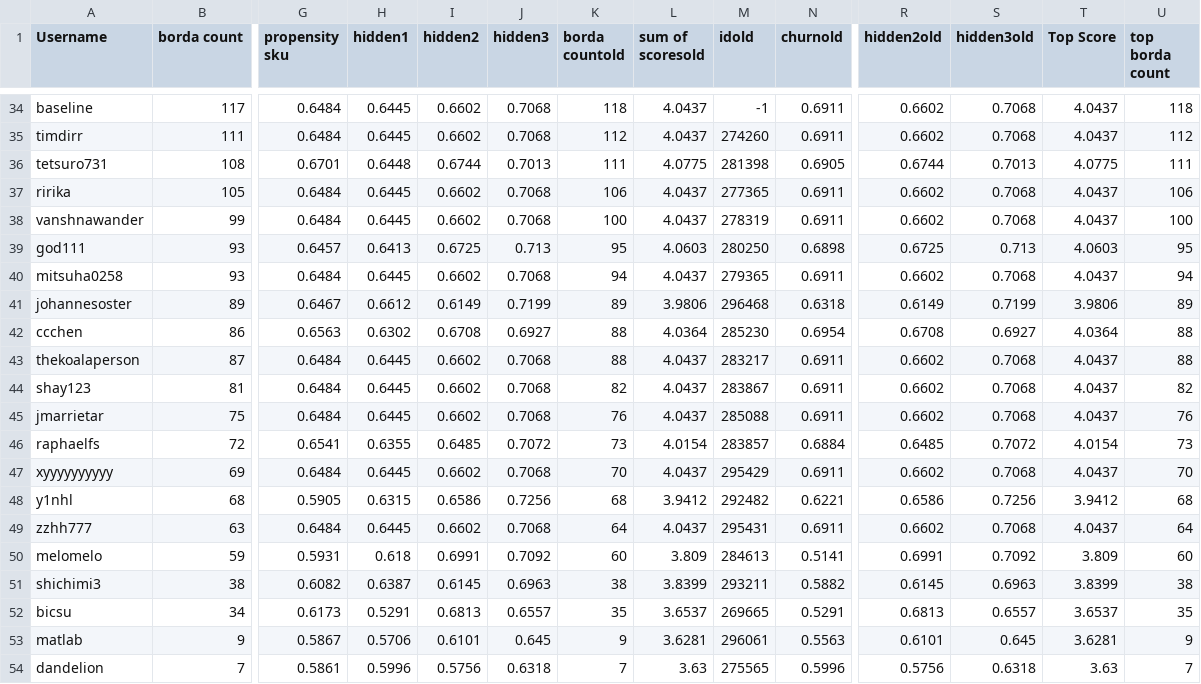
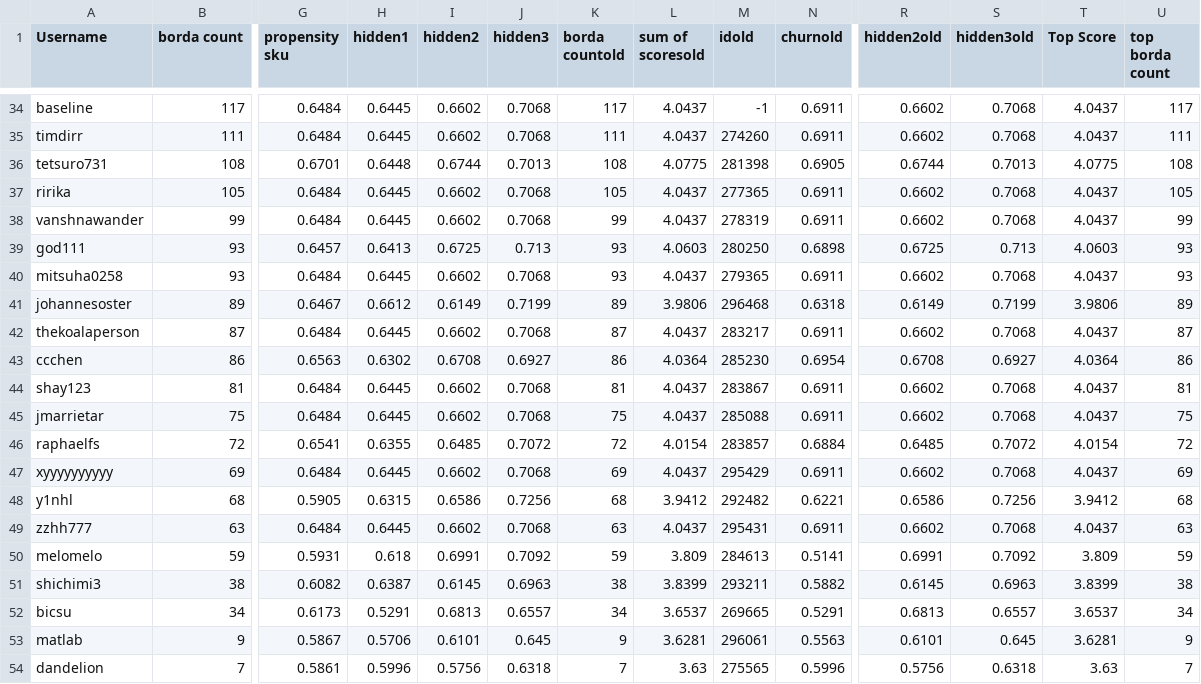
Before and after one commit to WittmannF/meli-challenge-leaderboard, a CSV file: leaderboard/leaderboard_recsys.csv, drawn as a sheet; only a part is shown, gaps mark what is left out; removed rows and columns are numbered as before the commit, all else as after; rows hold the shown columns only; the diff covers the shown part only; the diff names each change by its address in the sheet, - before the commit and + after, or states it on an @@ line.

```diff
--- a/leaderboard/leaderboard_recsys.csv
+++ b/leaderboard/leaderboard_recsys.csv
-K34 (borda countold): 118
+K34 (borda countold): 117
-U34 (top borda count): 118
+U34 (top borda count): 117
-K35 (borda countold): 112
+K35 (borda countold): 111
-U35 (top borda count): 112
+U35 (top borda count): 111
-K36 (borda countold): 111
+K36 (borda countold): 108
-U36 (top borda count): 111
+U36 (top borda count): 108
-K37 (borda countold): 106
+K37 (borda countold): 105
-U37 (top borda count): 106
+U37 (top borda count): 105
-K38 (borda countold): 100
+K38 (borda countold): 99
-U38 (top borda count): 100
+U38 (top borda count): 99
-K39 (borda countold): 95
+K39 (borda countold): 93
-U39 (top borda count): 95
+U39 (top borda count): 93
-K40 (borda countold): 94
+K40 (borda countold): 93
-U40 (top borda count): 94
+U40 (top borda count): 93
-row 42: ccchen | 86 | 0.6563 | 0.6302 | 0.6708 | 0.6927 | 88 | 4.0364 | 285230 | 0.6954 | 0.6708 | 0.6927 | 4.0364 | 88
-K42 (borda countold): 88
+K42 (borda countold): 87
-U42 (top borda count): 88
+U42 (top borda count): 87
+row 43: ccchen | 86 | 0.6563 | 0.6302 | 0.6708 | 0.6927 | 86 | 4.0364 | 285230 | 0.6954 | 0.6708 | 0.6927 | 4.0364 | 86
-K44 (borda countold): 82
+K44 (borda countold): 81
-U44 (top borda count): 82
+U44 (top borda count): 81
-K45 (borda countold): 76
+K45 (borda countold): 75
-U45 (top borda count): 76
+U45 (top borda count): 75
-K46 (borda countold): 73
+K46 (borda countold): 72
-U46 (top borda count): 73
+U46 (top borda count): 72
-K47 (borda countold): 70
+K47 (borda countold): 69
-U47 (top borda count): 70
+U47 (top borda count): 69
-K49 (borda countold): 64
+K49 (borda countold): 63
-U49 (top borda count): 64
+U49 (top borda count): 63
-K50 (borda countold): 60
+K50 (borda countold): 59
-U50 (top borda count): 60
+U50 (top borda count): 59
-K52 (borda countold): 35
+K52 (borda countold): 34
-U52 (top borda count): 35
+U52 (top borda count): 34
```
Also changed, not shown: 1 added row, 1 removed row and 62 edited cells elsewhere in this file.
